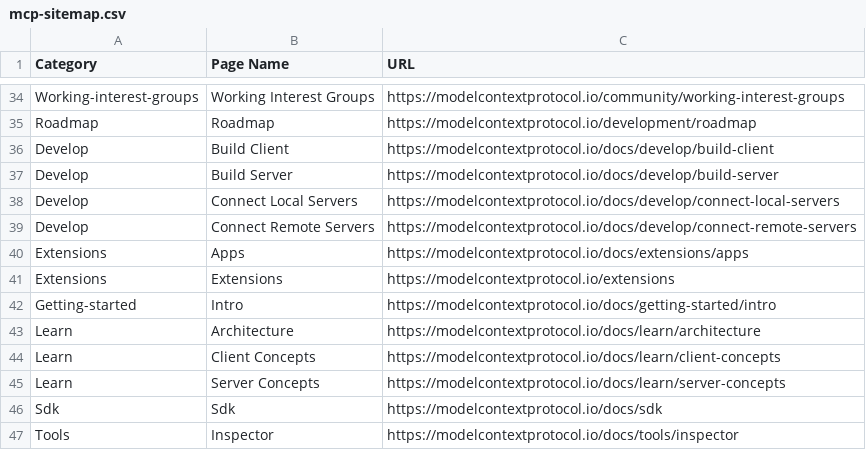
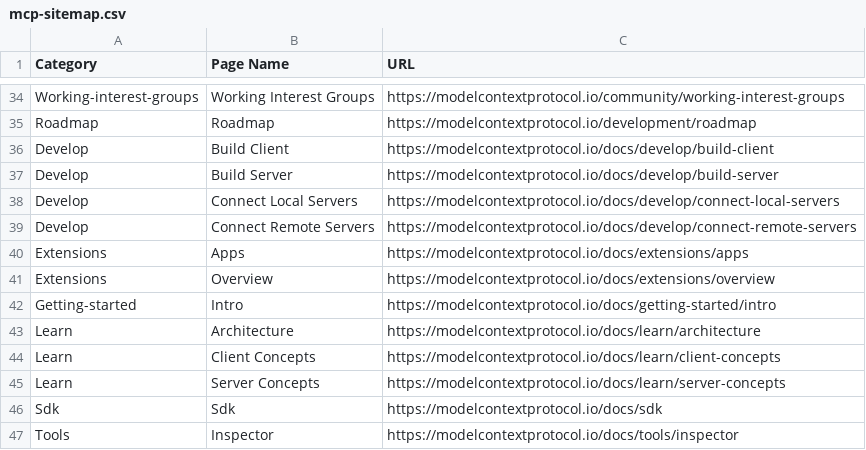
Before and after one commit to lastingyeh/google-adk-study, a CSV file: docs/sitemaps/mcp-sitemap.csv, drawn as a sheet; only a part is shown, gaps mark what is left out.

```diff
--- a/docs/sitemaps/mcp-sitemap.csv
+++ b/docs/sitemaps/mcp-sitemap.csv
@@ -40,3 +40,3 @@ Develop,Connect Remote Servers,https://modelcontextprotocol.io/docs/develop/conn
 Extensions,Apps,https://modelcontextprotocol.io/docs/extensions/apps
-Extensions,Extensions,https://modelcontextprotocol.io/extensions
+Extensions,Overview,https://modelcontextprotocol.io/docs/extensions/overview
 Getting-started,Intro,https://modelcontextprotocol.io/docs/getting-started/intro
```
Also changed, not shown: docs/sitemaps/a2a-sitemap.csv, docs/sitemaps/adk-sitemap.csv, 12 other files.
